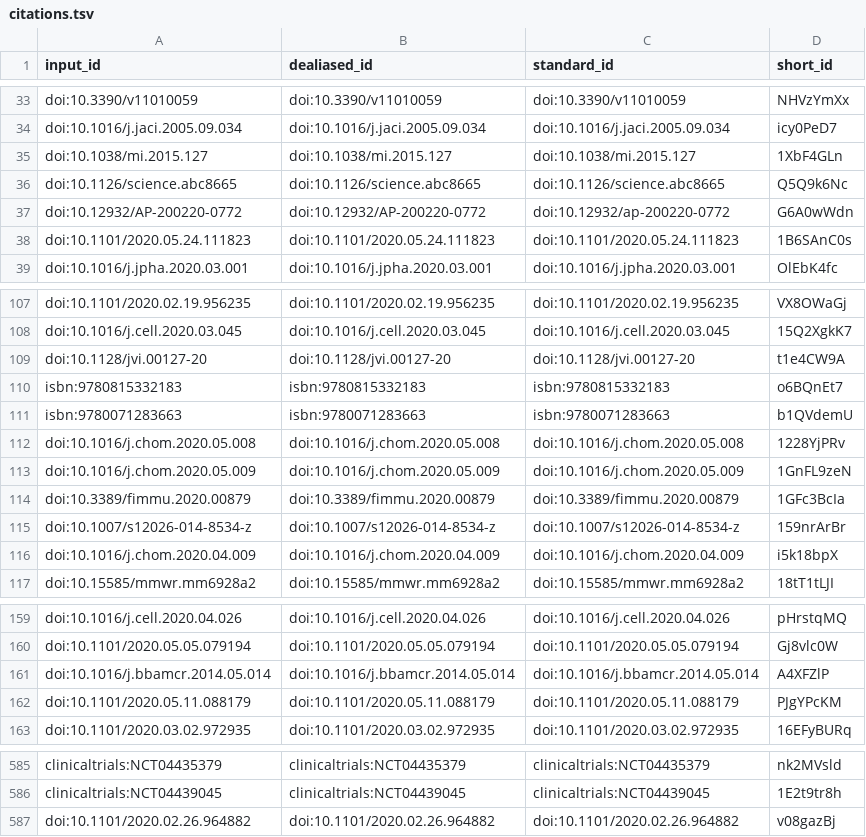
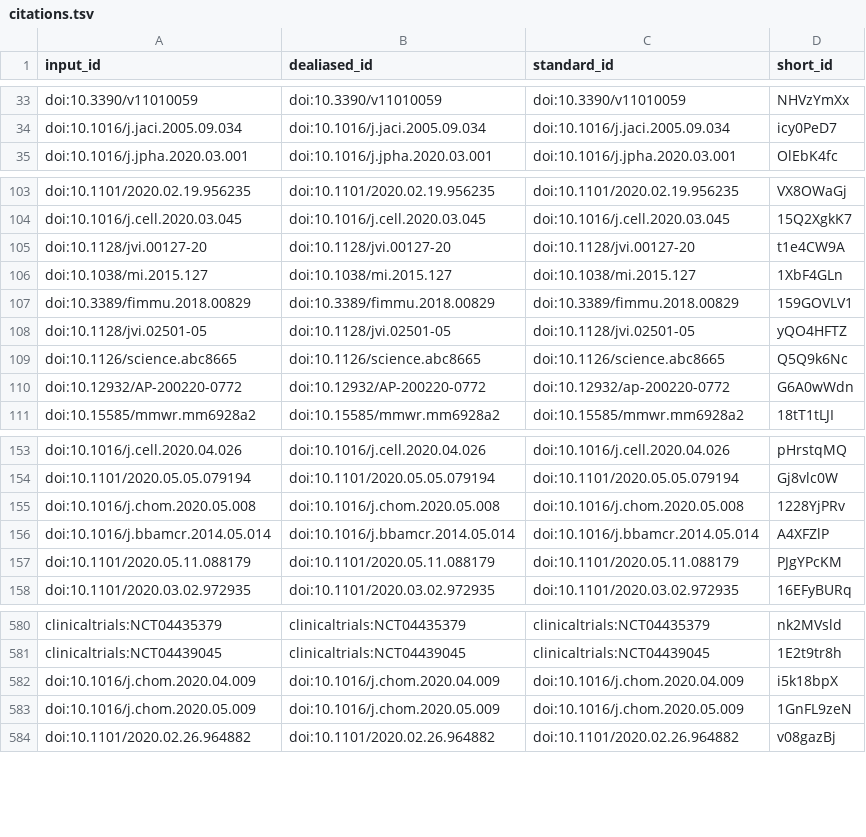
Before and after one commit to greenelab/covid19-review, a TSV file: citations.tsv, drawn as a sheet; only a part is shown, gaps mark what is left out.

```diff
--- a/citations.tsv
+++ b/citations.tsv
@@ -34,6 +34,2 @@ doi:10.3390/v11010059	doi:10.3390/v11010059	doi:10.3390/v11010059	NHVzYmXx
 doi:10.1016/j.jaci.2005.09.034	doi:10.1016/j.jaci.2005.09.034	doi:10.1016/j.jaci.2005.09.034	icy0PeD7
-doi:10.1038/mi.2015.127	doi:10.1038/mi.2015.127	doi:10.1038/mi.2015.127	1XbF4GLn
-doi:10.1126/science.abc8665	doi:10.1126/science.abc8665	doi:10.1126/science.abc8665	Q5Q9k6Nc
-doi:10.12932/AP-200220-0772	doi:10.12932/AP-200220-0772	doi:10.12932/ap-200220-0772	G6A0wWdn
-doi:10.1101/2020.05.24.111823	doi:10.1101/2020.05.24.111823	doi:10.1101/2020.05.24.111823	1B6SAnC0s
 doi:10.1016/j.jpha.2020.03.001	doi:10.1016/j.jpha.2020.03.001	doi:10.1016/j.jpha.2020.03.001	OlEbK4fc
@@ -109,9 +105,7 @@ doi:10.1016/j.cell.2020.03.045	doi:10.1016/j.cell.2020.03.045	doi:10.1016/j.cell
 doi:10.1128/jvi.00127-20	doi:10.1128/jvi.00127-20	doi:10.1128/jvi.00127-20	t1e4CW9A
-isbn:9780815332183	isbn:9780815332183	isbn:9780815332183	o6BQnEt7
-isbn:9780071283663	isbn:9780071283663	isbn:9780071283663	b1QVdemU
-doi:10.1016/j.chom.2020.05.008	doi:10.1016/j.chom.2020.05.008	doi:10.1016/j.chom.2020.05.008	1228YjPRv
-doi:10.1016/j.chom.2020.05.009	doi:10.1016/j.chom.2020.05.009	doi:10.1016/j.chom.2020.05.009	1GnFL9zeN
-doi:10.3389/fimmu.2020.00879	doi:10.3389/fimmu.2020.00879	doi:10.3389/fimmu.2020.00879	1GFc3BcIa
-doi:10.1007/s12026-014-8534-z	doi:10.1007/s12026-014-8534-z	doi:10.1007/s12026-014-8534-z	159nrArBr
-doi:10.1016/j.chom.2020.04.009	doi:10.1016/j.chom.2020.04.009	doi:10.1016/j.chom.2020.04.009	i5k18bpX
+doi:10.1038/mi.2015.127	doi:10.1038/mi.2015.127	doi:10.1038/mi.2015.127	1XbF4GLn
+doi:10.3389/fimmu.2018.00829	doi:10.3389/fimmu.2018.00829	doi:10.3389/fimmu.2018.00829	159GOVLV1
+doi:10.1128/jvi.02501-05	doi:10.1128/jvi.02501-05	doi:10.1128/jvi.02501-05	yQO4HFTZ
+doi:10.1126/science.abc8665	doi:10.1126/science.abc8665	doi:10.1126/science.abc8665	Q5Q9k6Nc
+doi:10.12932/AP-200220-0772	doi:10.12932/AP-200220-0772	doi:10.12932/ap-200220-0772	G6A0wWdn
 doi:10.15585/mmwr.mm6928a2	doi:10.15585/mmwr.mm6928a2	doi:10.15585/mmwr.mm6928a2	18tT1tLJI
@@ -160,2 +154,3 @@ doi:10.1016/j.cell.2020.04.026	doi:10.1016/j.cell.2020.04.026	doi:10.1016/j.cell
 doi:10.1101/2020.05.05.079194	doi:10.1101/2020.05.05.079194	doi:10.1101/2020.05.05.079194	Gj8vlc0W
+doi:10.1016/j.chom.2020.05.008	doi:10.1016/j.chom.2020.05.008	doi:10.1016/j.chom.2020.05.008	1228YjPRv
 doi:10.1016/j.bbamcr.2014.05.014	doi:10.1016/j.bbamcr.2014.05.014	doi:10.1016/j.bbamcr.2014.05.014	A4XFZlP
@@ -586,2 +581,4 @@ clinicaltrials:NCT04435379	clinicaltrials:NCT04435379	clinicaltrials:NCT04435379
 clinicaltrials:NCT04439045	clinicaltrials:NCT04439045	clinicaltrials:NCT04439045	1E2t9tr8h
+doi:10.1016/j.chom.2020.04.009	doi:10.1016/j.chom.2020.04.009	doi:10.1016/j.chom.2020.04.009	i5k18bpX
+doi:10.1016/j.chom.2020.05.009	doi:10.1016/j.chom.2020.05.009	doi:10.1016/j.chom.2020.05.009	1GnFL9zeN
 doi:10.1101/2020.02.26.964882	doi:10.1101/2020.02.26.964882	doi:10.1101/2020.02.26.964882	v08gazBj
```
Also changed, not shown: 7 other files.
